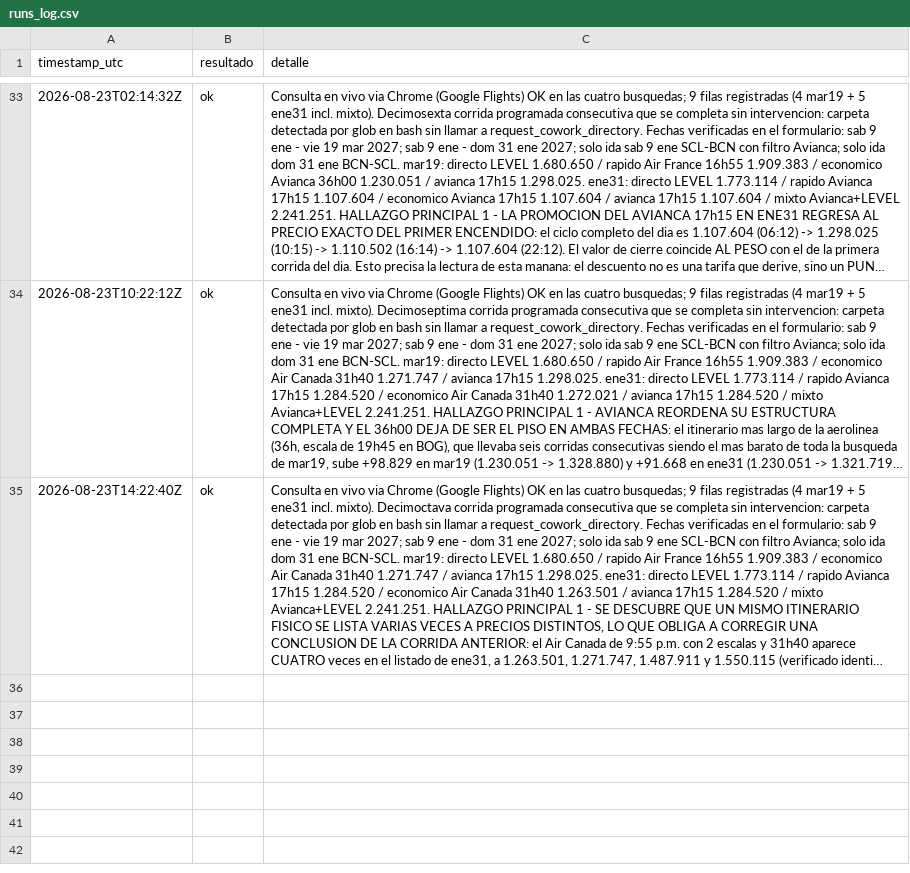
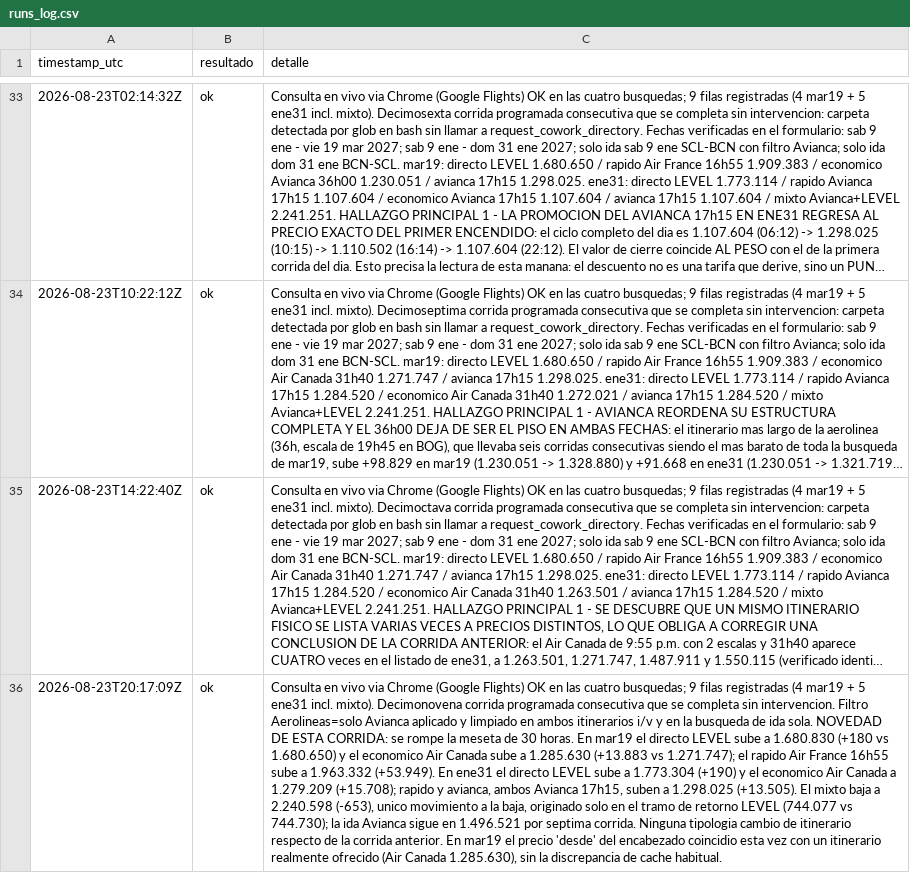
Before and after one commit to jcastillose/vuelos-santiago-barcelona-2027, a CSV file: runs_log.csv, drawn as a sheet; only a part is shown, gaps mark what is left out; long unchanged cells end in …; the diff names each change by its address in the sheet, - before the commit and + after, or states it on an @@ line.

```diff
--- a/runs_log.csv
+++ b/runs_log.csv
+row 36: 2026-08-23T20:17:09Z | ok | Consulta en vivo via Chrome (Google Flights) OK en las cuatro busquedas; 9 filas registradas (4 mar19 + 5 ene31 incl. mixto). Decimonovena corrida programada consecutiva que se completa sin intervencion. Filtro Aerolineas=solo Avianca aplicado y limpiado en ambos itinerarios i/v y en la busqueda de ida sola. NOVEDAD DE ESTA CORRIDA: se rompe la meseta de 30 horas. En mar19 el directo LEVEL sube a 1.680.830 (+180 vs 1.680.650) y el economico Air Canada sube a 1.285.630 (+13.883 vs 1.271.747); el rapido Air France 16h55 sube a 1.963.332 (+53.949). En ene31 el directo LEVEL sube a 1.773.304 (+190) y el economico Air Canada a 1.279.209 (+15.708); rapido y avianca, ambos Avianca 17h15, suben a 1.298.025 (+13.505). El mixto baja a 2.240.598 (-653), unico movimiento a la baja, originado solo en el tramo de retorno LEVEL (744.077 vs 744.730); la ida Avianca sigue en 1.496.521 por septima corrida. Ninguna tipologia cambio de itinerario respecto de la corrida anterior. En mar19 el precio 'desde' del encabezado coincidio esta vez con un itinerario realmente ofrecido (Air Canada 1.285.630), sin la discrepancia de cache habitual.
```
Also changed, not shown: price_history.csv, 1 other file.
